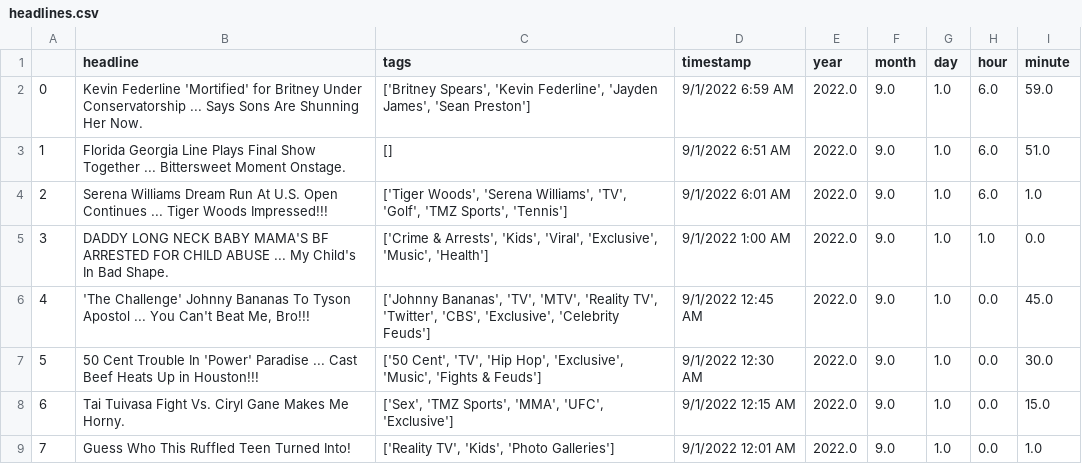
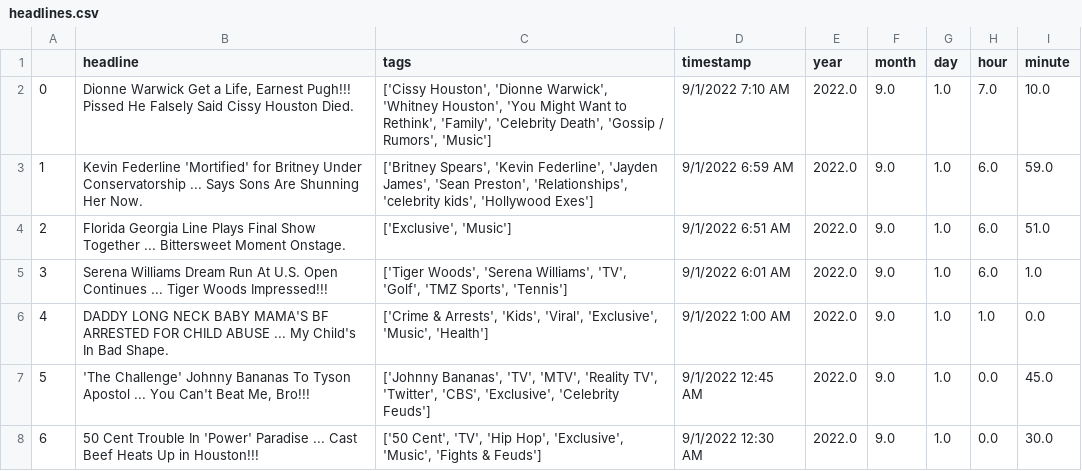
Before and after one commit to obverter/poetrybingo, a CSV file: headlines.csv, drawn as a sheet; only a part is shown; the shorter side is filled out with more unchanged rows; addresses are those after the commit; the diff names each change by its address in the sheet, - before the commit and + after, or states it on an @@ line.

```diff
--- a/headlines.csv
+++ b/headlines.csv
+row 2: 0 | Dionne Warwick Get a Life, Earnest Pugh!!! Pissed He Falsely Said Cissy Houston Died. | ['Cissy Houston', 'Dionne Warwick', 'Whitney Houston', 'You Might Want to Rethink', 'Family', 'Celebrity Death', 'Gossip / Rumors', 'Music'] | 9/1/2022 7:10 AM | 2022.0 | 9.0 | 1.0 | 7.0 | 10.0
@@ column A renumbered from row 3 down @@
-C3 (tags): …James', 'Sean Preston']
+C3 (tags): …James', 'Sean Preston', 'Relationships', 'celebrity kids', 'Hollywood Exes']
-C4 (tags): []
+C4 (tags): ['Exclusive', 'Music']
```
Also changed, not shown: 1 other file.
